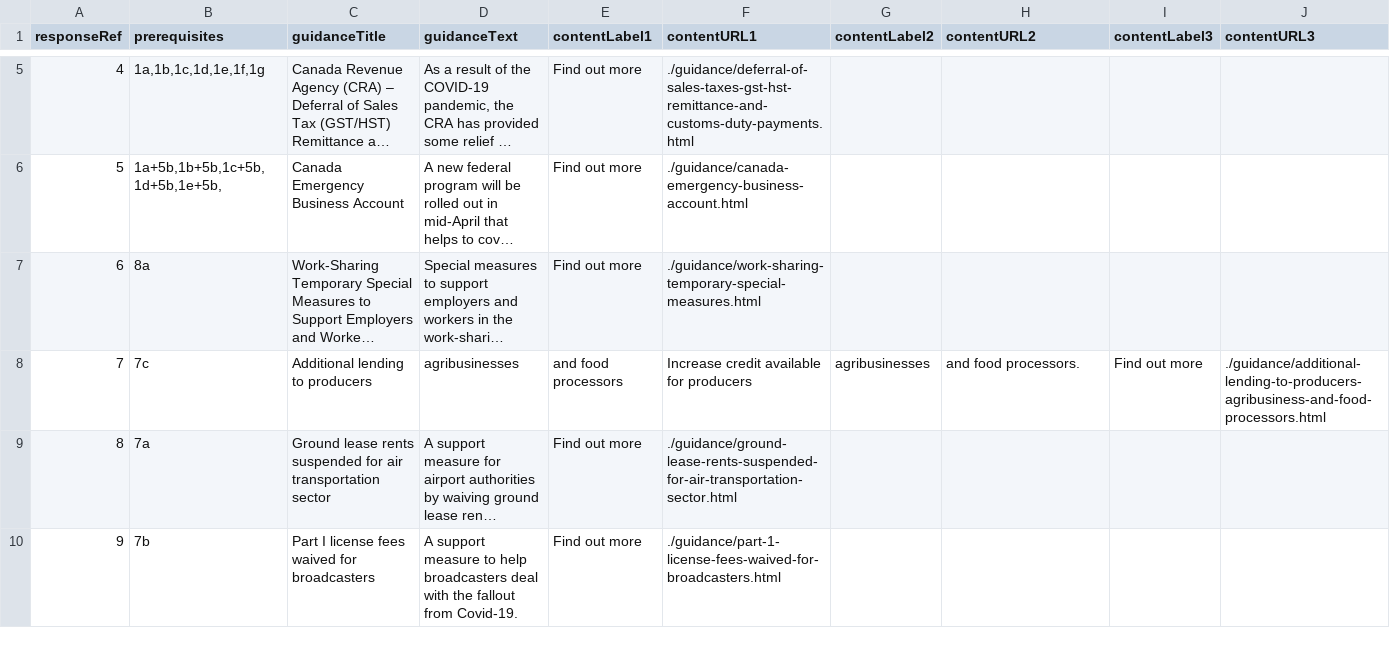
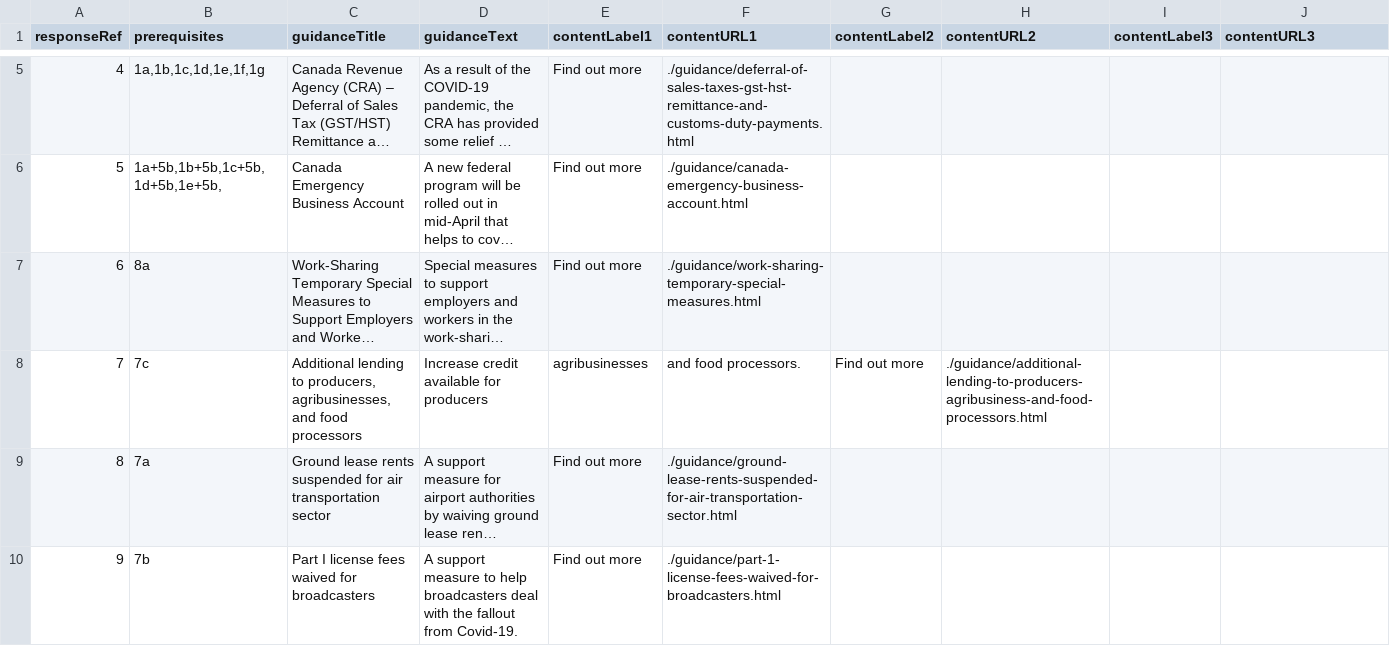
Before and after one commit to wonda05/covid19-business-support-finder-FR, a CSV file: static/data/responses.csv, drawn as a sheet; only a part is shown, gaps mark what is left out; long unchanged cells end in …; the diff covers the shown part only; the diff names each change by its address in the sheet, - before the commit and + after, or states it on an @@ line.

Commit message:
fixed issues in response.csv

```diff
--- a/static/data/responses.csv
+++ b/static/data/responses.csv
-C8 (guidanceTitle): …lending to producers
+C8 (guidanceTitle): …lending to producers, agribusinesses, and food processors
-D8 (guidanceText): agribusinesses
+D8 (guidanceText): Increase credit available for producers
-E8 (contentLabel1): and food processors
+E8 (contentLabel1): agribusinesses
-F8 (contentURL1): Increase credit available for producers
+F8 (contentURL1): and food processors.
-G8 (contentLabel2): agribusinesses
+G8 (contentLabel2): Find out more
-H8 (contentURL2): and food processors.
+H8 (contentURL2): ./guidance/additional-lending-to-producers-agribusiness-and-food-processors.html
-I8 (contentLabel3): Find out more
+I8 (contentLabel3): (empty)
-J8 (contentURL3): ./guidance/additional-lending-to-producers-agribusiness-and-food-processors.html
+J8 (contentURL3): (empty)
```
Also changed, not shown: 4 edited cells elsewhere in this file.
